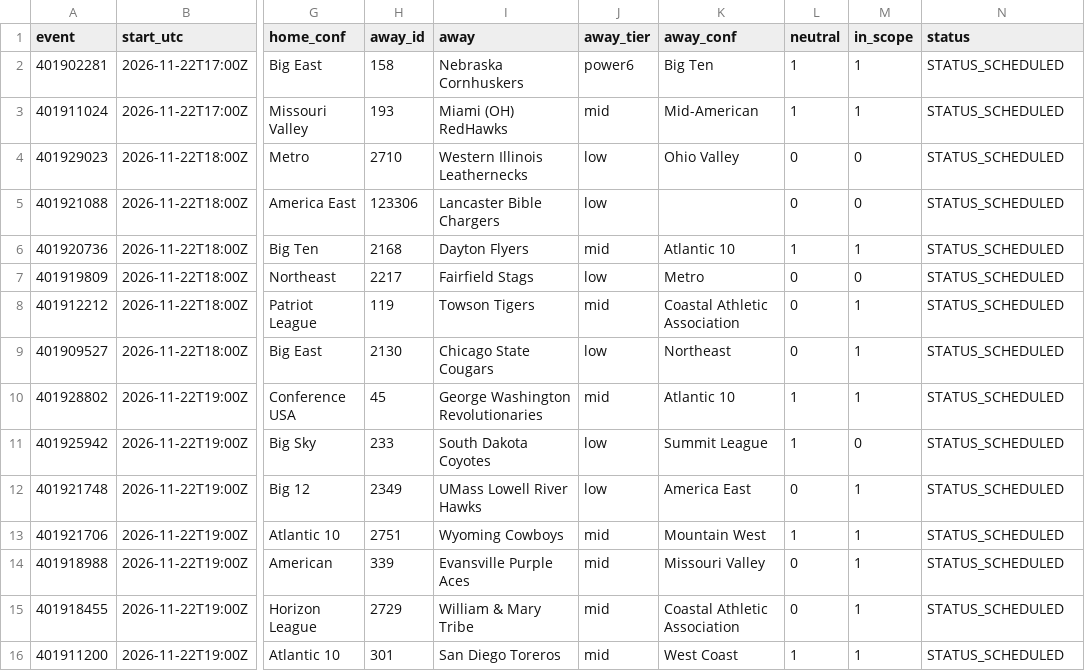
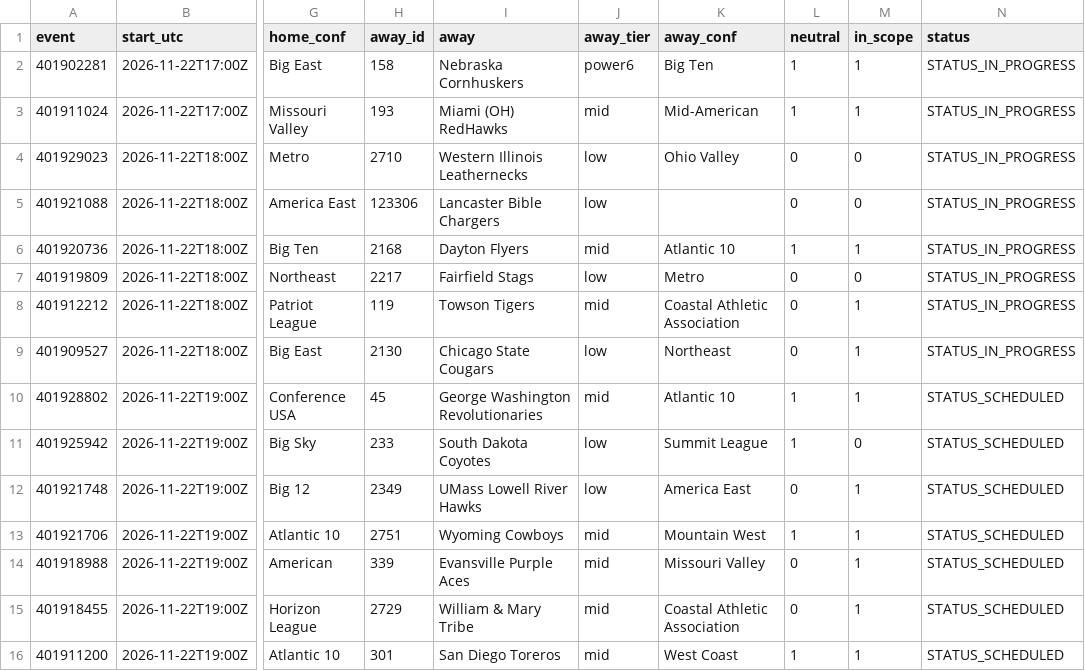
Before and after one commit to jlwin1995-alt/CBB, a CSV file: data/raw/schedule.csv, drawn as a sheet; only a part is shown, gaps mark what is left out; the diff names each change by its address in the sheet, - before the commit and + after, or states it on an @@ line.

```diff
--- a/data/raw/schedule.csv
+++ b/data/raw/schedule.csv
-N2:N9 (status): STATUS_SCHEDULED
+N2:N9 (status): STATUS_IN_PROGRESS
```
Also changed, not shown: data/log/credits.csv, data/log/lines_log.csv, 6 other files.
